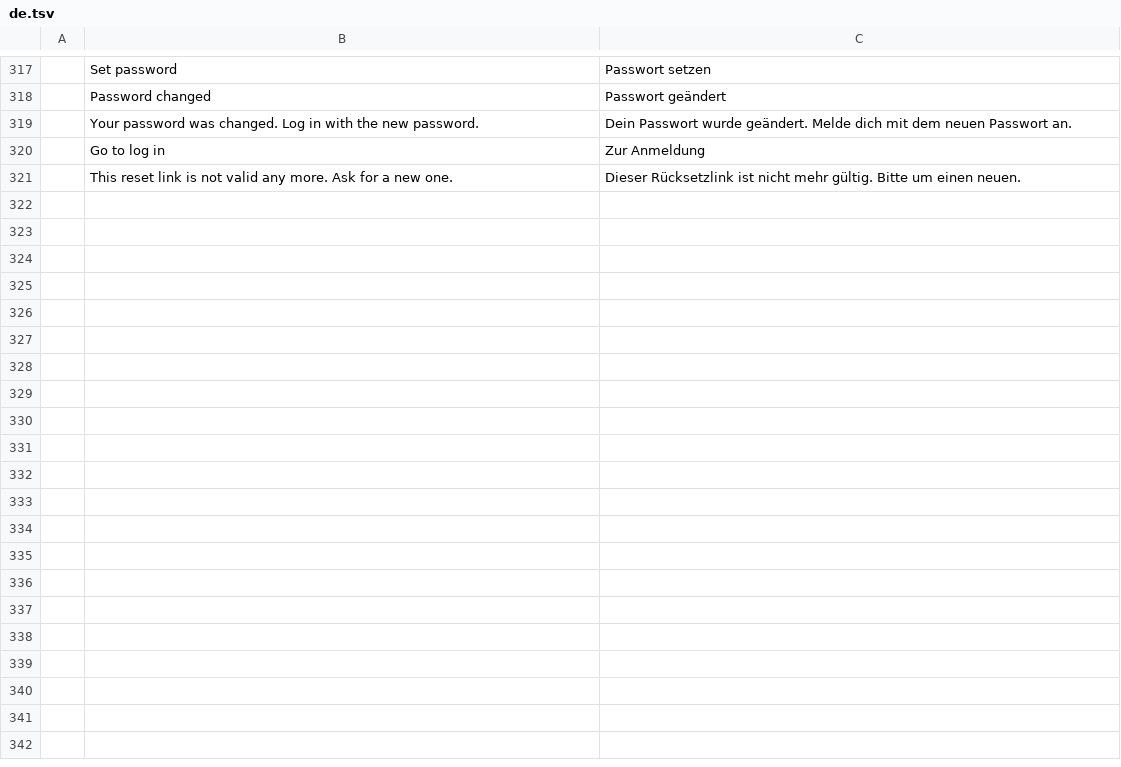
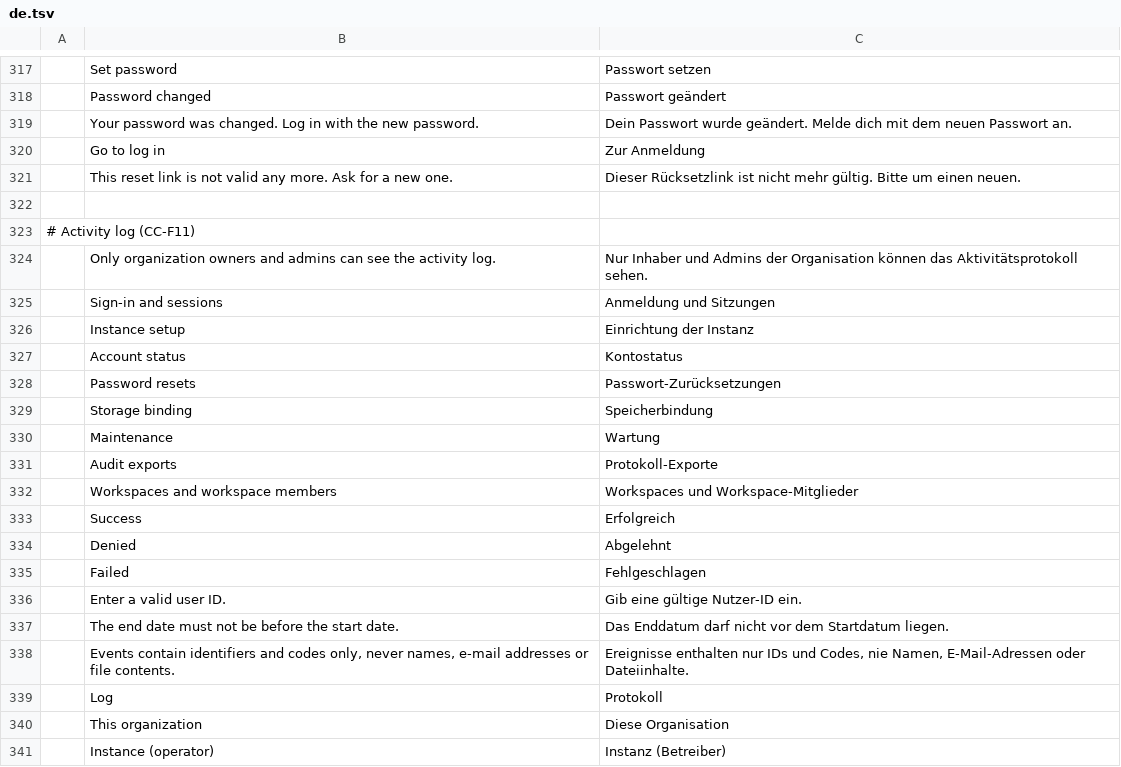
Before and after one commit to Skyfuller1303/craftcloud, a TSV file: apps/craftcloud-admin/src/locales/de.tsv, drawn as a sheet; only a part is shown, gaps mark what is left out; the diff covers the shown part only.

Commit message:
feat(audit): append-only audit log with retention and activity view (CC-P03-05)
Adds `audit_events` (migrations 0011/0012): sensitive writes record exactly
one event in the same transaction and fail closed; failed logins, denials,
downloads and exports are recorded best-effort and aggregated per
15-minute window. Rows hold only ids and typed details, never e-mail
addresses, names, tokens or IP addresses.

Triggers keep the table append-only. With an optional owner role
(CRAFTCLOUD_MIGRATE_DATABASE_URL_FILE + CRAFTCLOUD_DATABASE_RUNTIME_ROLE)
the runtime role cannot delete, truncate or alter events; retention purge
runs through a SECURITY DEFINER function clamped to 30 days.
CRAFTCLOUD_AUDIT_RETENTION_DAYS (default 365) is applied by maintenance.

API: GET /organizations/{org}/audit and /audit/export (owner/admin),
GET /admin/audit and /admin/audit/export (operator, instance events).
The admin UI gains the Activity view.

```diff
--- a/apps/craftcloud-admin/src/locales/de.tsv
+++ b/apps/craftcloud-admin/src/locales/de.tsv
@@ -321 +321,21 @@
 	This reset link is not valid any more. Ask for a new one.	Dieser Rücksetzlink ist nicht mehr gültig. Bitte um einen neuen.
+
+# Activity log (CC-F11)
+	Only organization owners and admins can see the activity log.	Nur Inhaber und Admins der Organisation können das Aktivitätsprotokoll sehen.
+	Sign-in and sessions	Anmeldung und Sitzungen
+	Instance setup	Einrichtung der Instanz
+	Account status	Kontostatus
+	Password resets	Passwort-Zurücksetzungen
+	Storage binding	Speicherbindung
+	Maintenance	Wartung
+	Audit exports	Protokoll-Exporte
+	Workspaces and workspace members	Workspaces und Workspace-Mitglieder
+	Success	Erfolgreich
+	Denied	Abgelehnt
+	Failed	Fehlgeschlagen
+	Enter a valid user ID.	Gib eine gültige Nutzer-ID ein.
+	The end date must not be before the start date.	Das Enddatum darf nicht vor dem Startdatum liegen.
+	Events contain identifiers and codes only, never names, e-mail addresses or file contents.	Ereignisse enthalten nur IDs und Codes, nie Namen, E-Mail-Adressen oder Dateiinhalte.
+	Log	Protokoll
+	This organization	Diese Organisation
+	Instance (operator)	Instanz (Betreiber)
```
Also changed, not shown: 22 added rows elsewhere in this file, apps/craftcloud-admin/src/locales/en.tsv, 55 other files.
